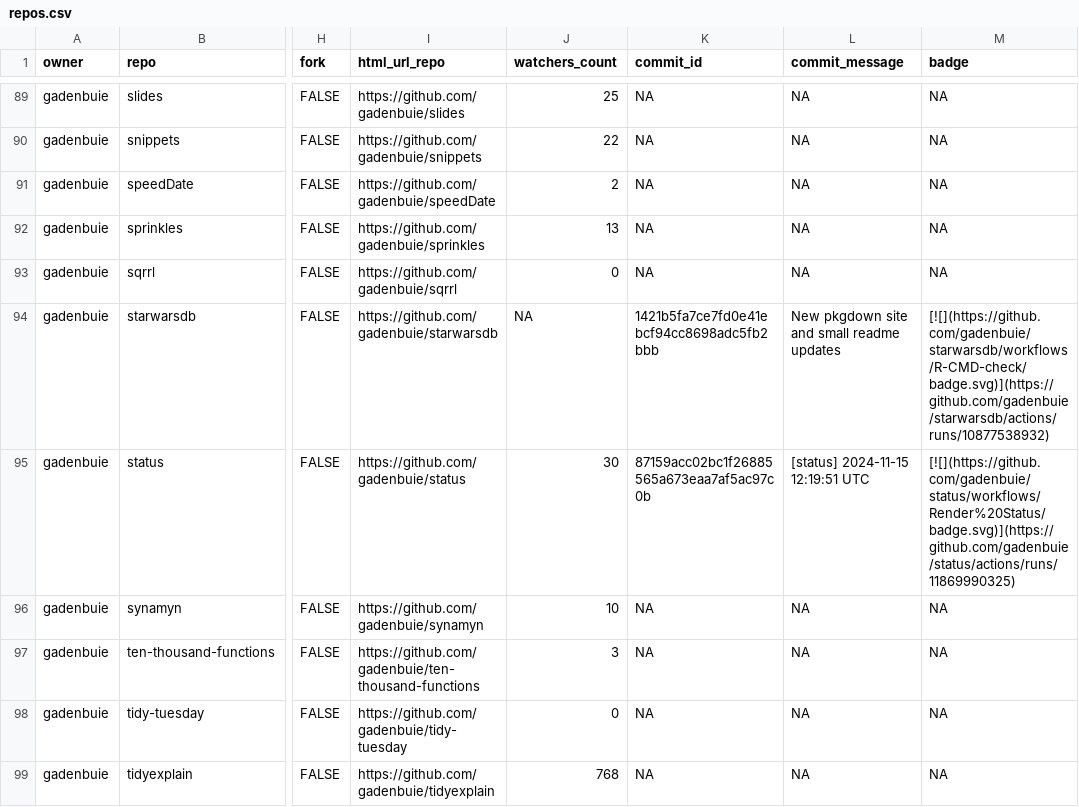
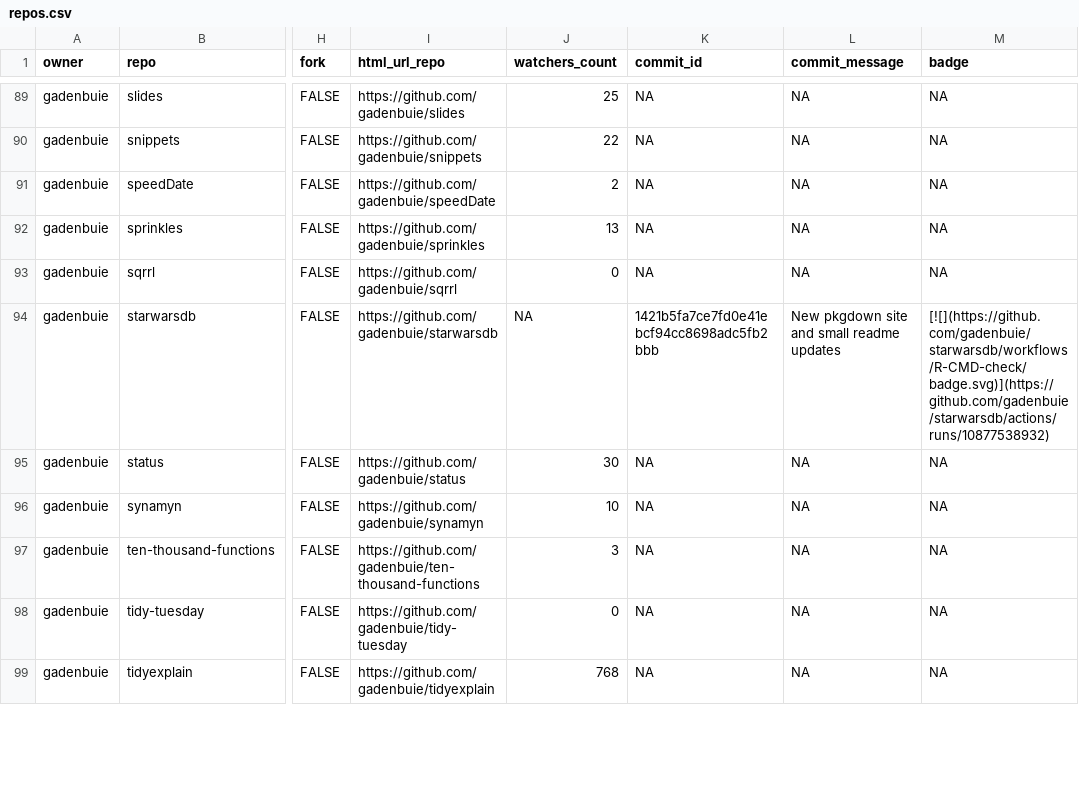
Before and after one commit to jimbrig/status, a CSV file: repos.csv, drawn as a sheet; only a part is shown, gaps mark what is left out; the diff covers the shown part only; the diff names each change by its address in the sheet, - before the commit and + after, or states it on an @@ line.

```diff
--- a/repos.csv
+++ b/repos.csv
-K95 (commit_id): 87159acc02bc1f26885565a673eaa7af5ac97c0b
+K95 (commit_id): NA
-L95 (commit_message): [status] 2024-11-15 12:19:51 UTC
+L95 (commit_message): NA
-M95 (badge): [![](https://github.com/gadenbuie/status/workflows/Render%20Status/badge.svg)](https://github.com/gadenbuie/status/actions/runs/11869990325)
+M95 (badge): NA
```
Also changed, not shown: 5 edited cells elsewhere in this file, 2 other files.
